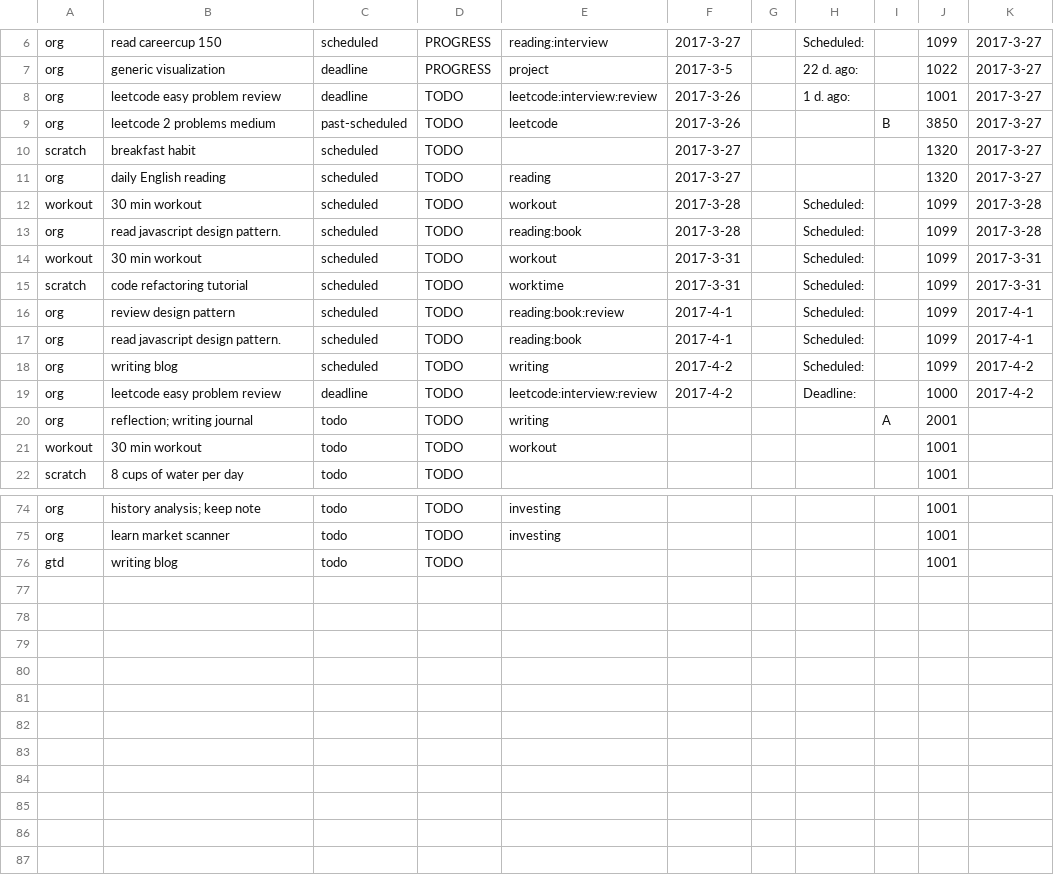
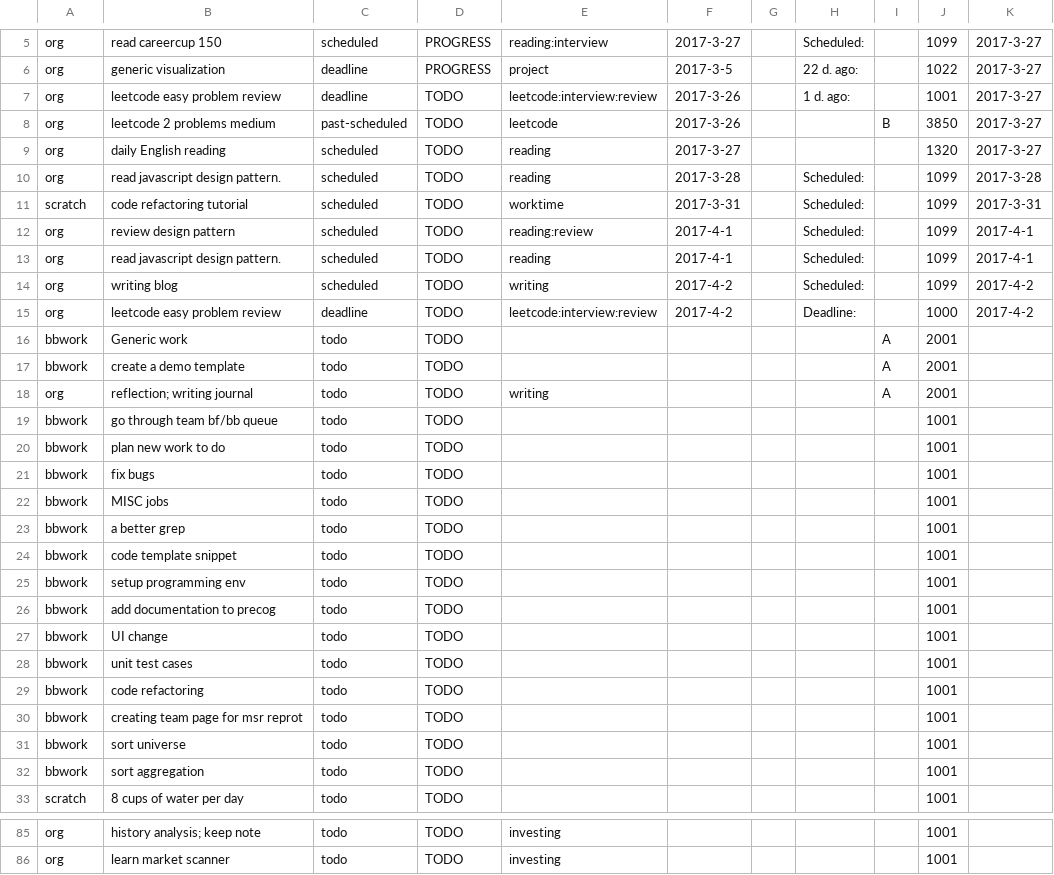
Before and after one commit to ggppwx/note, a CSV file: csv/agenda.csv, drawn as a sheet; only a part is shown, gaps mark what is left out; the diff covers the shown part only.

Commit message:
force push file csv/*

```diff
--- a/csv/agenda.csv
+++ b/csv/agenda.csv
@@ -9,14 +8,26 @@ org,leetcode easy problem review,deadline,TODO,leetcode:interview:review,2017-3-
 org,leetcode 2 problems medium,past-scheduled,TODO,leetcode,2017-3-26,,,B,3850,2017-3-27
-scratch,breakfast habit,scheduled,TODO,,2017-3-27,,,,1320,2017-3-27
 org,daily English reading,scheduled,TODO,reading,2017-3-27,,,,1320,2017-3-27
-workout,30 min workout,scheduled,TODO,workout,2017-3-28,,Scheduled:,,1099,2017-3-28
-org,read javascript design pattern.,scheduled,TODO,reading:book,2017-3-28,,Scheduled:,,1099,2017-3-28
-workout,30 min workout,scheduled,TODO,workout,2017-3-31,,Scheduled:,,1099,2017-3-31
+org,read javascript design pattern.,scheduled,TODO,reading,2017-3-28,,Scheduled:,,1099,2017-3-28
 scratch,code refactoring tutorial,scheduled,TODO,worktime,2017-3-31,,Scheduled:,,1099,2017-3-31
-org,review design pattern,scheduled,TODO,reading:book:review,2017-4-1,,Scheduled:,,1099,2017-4-1
-org,read javascript design pattern.,scheduled,TODO,reading:book,2017-4-1,,Scheduled:,,1099,2017-4-1
+org,review design pattern,scheduled,TODO,reading:review,2017-4-1,,Scheduled:,,1099,2017-4-1
+org,read javascript design pattern.,scheduled,TODO,reading,2017-4-1,,Scheduled:,,1099,2017-4-1
 org,writing blog,scheduled,TODO,writing,2017-4-2,,Scheduled:,,1099,2017-4-2
 org,leetcode easy problem review,deadline,TODO,leetcode:interview:review,2017-4-2,,Deadline:,,1000,2017-4-2
+bbwork,Generic work,todo,TODO,,,,,A,2001,
+bbwork,create a demo template,todo,TODO,,,,,A,2001,
 org,reflection; writing journal,todo,TODO,writing,,,,A,2001,
-workout,30 min workout,todo,TODO,workout,,,,,1001,
+bbwork,go through team bf/bb queue,todo,TODO,,,,,,1001,
+bbwork,plan new work to do,todo,TODO,,,,,,1001,
+bbwork,fix bugs,todo,TODO,,,,,,1001,
+bbwork,MISC jobs,todo,TODO,,,,,,1001,
+bbwork,a better grep,todo,TODO,,,,,,1001,
+bbwork,code template snippet,todo,TODO,,,,,,1001,
+bbwork,setup programming env,todo,TODO,,,,,,1001,
+bbwork,add documentation to precog,todo,TODO,,,,,,1001,
+bbwork,UI change,todo,TODO,,,,,,1001,
+bbwork,unit test cases,todo,TODO,,,,,,1001,
+bbwork,code refactoring,todo,TODO,,,,,,1001,
+bbwork,creating team page for msr reprot,todo,TODO,,,,,,1001,
+bbwork,sort universe,todo,TODO,,,,,,1001,
+bbwork,sort aggregation,todo,TODO,,,,,,1001,
 scratch,8 cups of water per day,todo,TODO,,,,,,1001,
@@ -75,2 +86 @@ org,history analysis; keep note,todo,TODO,investing,,,,,1001,
 org,learn market scanner,todo,TODO,investing,,,,,1001,
-gtd,writing blog,todo,TODO,,,,,,1001,
```
Also changed, not shown: 1 removed row and 5 edited cells elsewhere in this file.
